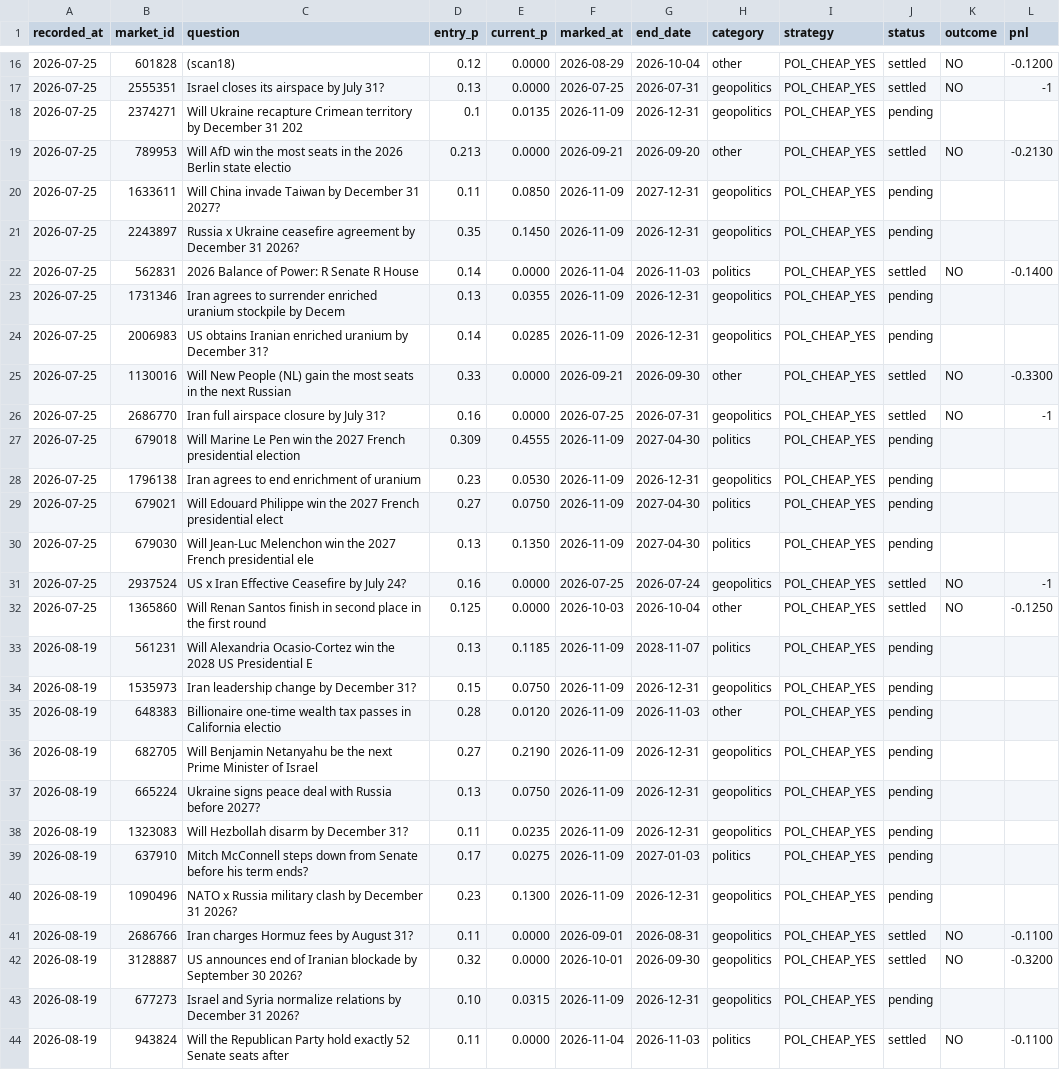
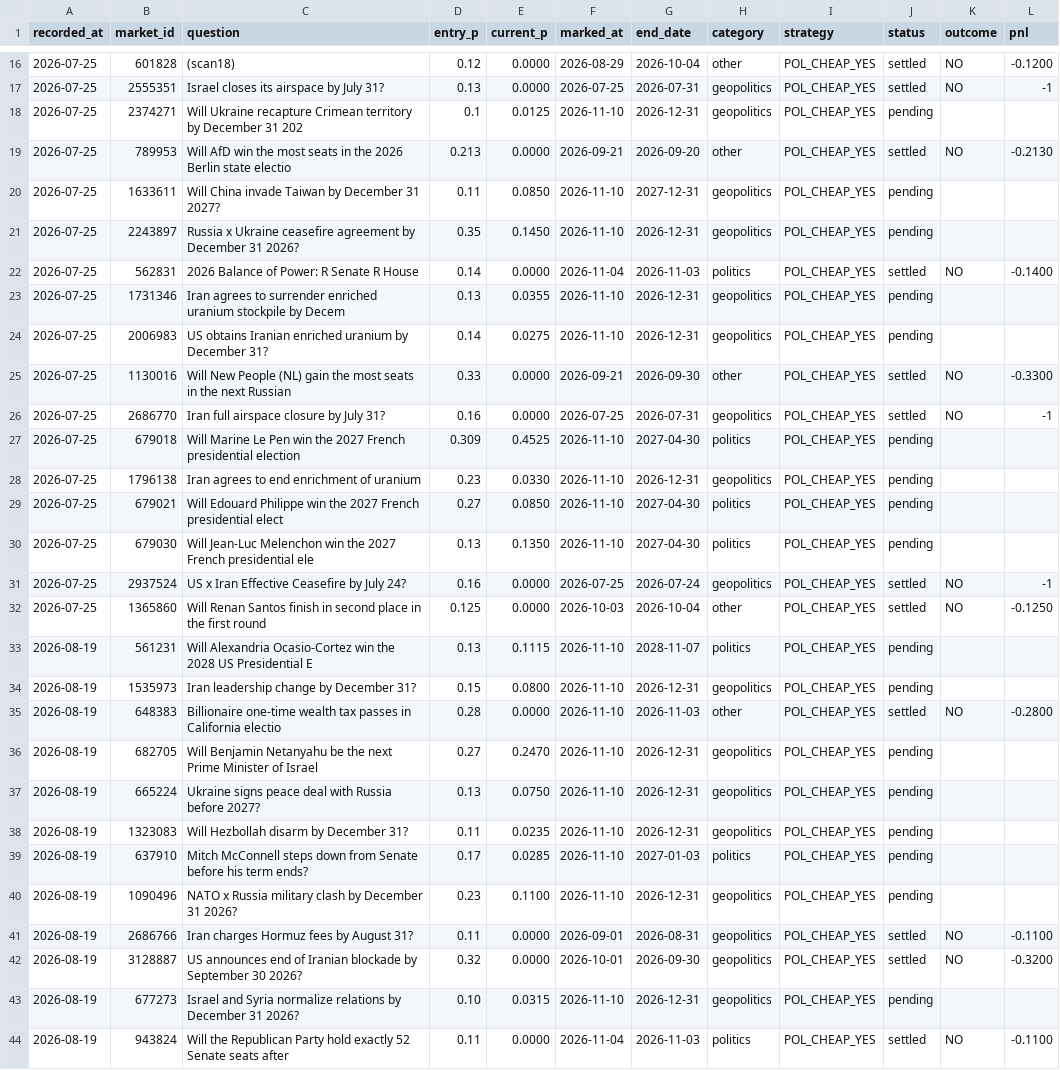
Before and after one commit to derrickuk00/pmwire, a CSV file: state/pm_paper_ledger.csv, drawn as a sheet; only a part is shown, gaps mark what is left out; the diff covers the shown part only; the diff names each change by its address in the sheet, - before the commit and + after, or states it on an @@ line.

Commit message:
scan: 更新帳本同 mark-to-market [skip ci]

```diff
--- a/state/pm_paper_ledger.csv
+++ b/state/pm_paper_ledger.csv
-E18 (current_p): 0.0135
+E18 (current_p): 0.0125
-F18 (marked_at): 2026-11-09
+F18 (marked_at): 2026-11-10
-F20:F21 (marked_at): 2026-11-09
+F20:F21 (marked_at): 2026-11-10
-F23:F24 (marked_at): 2026-11-09
+F23:F24 (marked_at): 2026-11-10
-E24 (current_p): 0.0285
+E24 (current_p): 0.0275
-E27 (current_p): 0.4555
+E27 (current_p): 0.4525
-F27:F30 (marked_at): 2026-11-09
+F27:F30 (marked_at): 2026-11-10
-E28 (current_p): 0.0530
+E28 (current_p): 0.0330
-E29 (current_p): 0.0750
+E29 (current_p): 0.0850
-E33 (current_p): 0.1185
+E33 (current_p): 0.1115
-F33:F40 (marked_at): 2026-11-09
+F33:F40 (marked_at): 2026-11-10
-E34 (current_p): 0.0750
+E34 (current_p): 0.0800
-E35 (current_p): 0.0120
+E35 (current_p): 0.0000
-J35 (status): pending
+J35 (status): settled
-K35 (outcome): (empty)
+K35 (outcome): NO
-L35 (pnl): (empty)
+L35 (pnl): -0.2800
-E36 (current_p): 0.2190
+E36 (current_p): 0.2470
-E39 (current_p): 0.0275
+E39 (current_p): 0.0285
-E40 (current_p): 0.1300
+E40 (current_p): 0.1100
-F43 (marked_at): 2026-11-09
+F43 (marked_at): 2026-11-10
```
Also changed, not shown: 78 edited cells elsewhere in this file.
